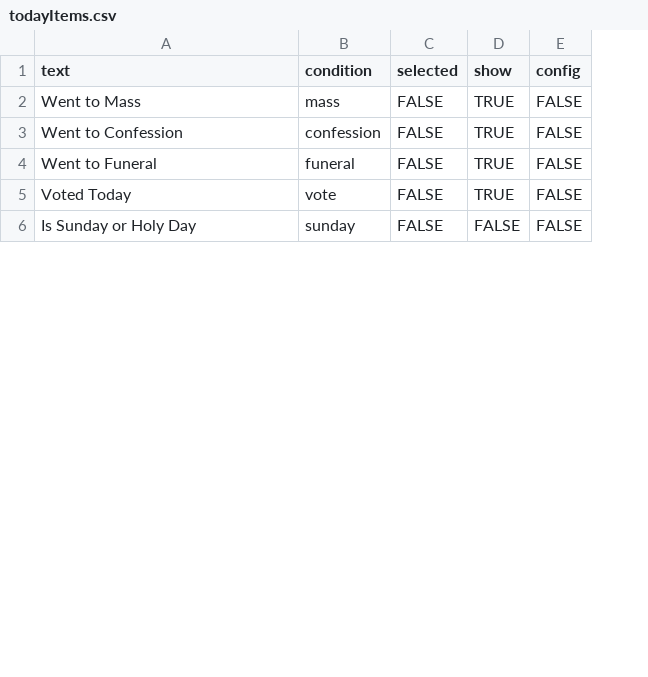
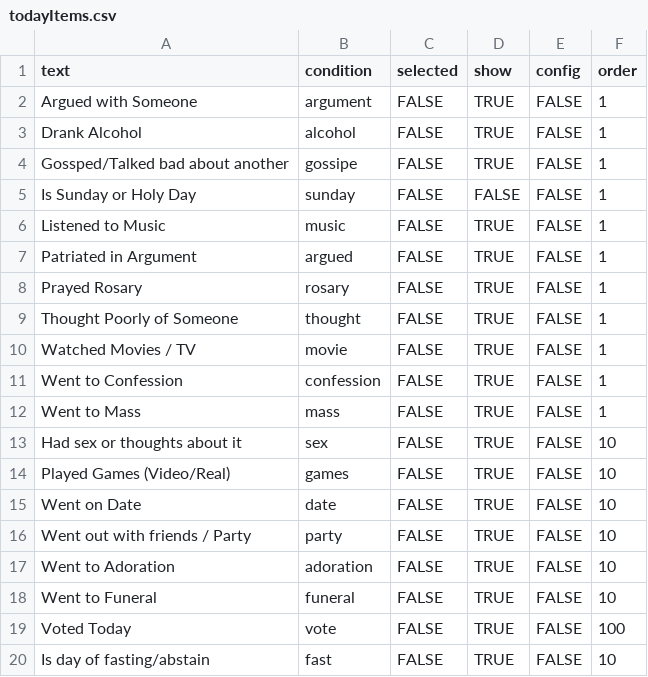
Before and after one commit to joewashear007/catHackLic2, a CSV file: docs/todayItems.csv, drawn as a sheet; only a part is shown; addresses are those after the commit; the diff covers the shown part only; the diff names each change by its address in the sheet, - before the commit and + after, or states it on an @@ line.

Commit message:
Updated the today item
* Updated some of the today items to make them more meaningful and realistic
* Updated the examination questions to match

```diff
--- a/docs/todayItems.csv
+++ b/docs/todayItems.csv
+column F (order), rows 12-13: 1 | 10; rows 18-19: 10 | 100
+row 2: Argued with Someone | argument | FALSE | TRUE | FALSE | 1
@@ row 15 moved to row 3: Drank Alcohol @@
+row 4: Gossped/Talked bad about another | gossipe | FALSE | TRUE | FALSE | 1
@@ row 6 moved to row 5: Is Sunday or Holy Day @@
@@ row 14 moved to row 6: Listened to Music @@
+row 7: Patriated in Argument | argued | FALSE | TRUE | FALSE | 1
@@ row 20 moved to row 8: Prayed Rosary @@
+row 9: Thought Poorly of Someone | thought | FALSE | TRUE | FALSE | 1
+row 10: Watched Movies / TV | movie | FALSE | TRUE | FALSE | 1
+row 11: Went to Confession | confession | FALSE | TRUE | FALSE | 1
-A13 (text): Went to Confession
+A13 (text): Had sex or thoughts about it
-B13 (condition): confession
+B13 (condition): sex
+row 14: Played Games (Video/Real) | games | FALSE | TRUE | FALSE | 10
@@ row 16 moved to row 15: Went on Date @@
@@ row 17 moved to row 16: Went out with friends / Party @@
@@ row 18 moved to row 17: Went to Adoration @@
+row 20: Is day of fasting/abstain | fast | FALSE | TRUE | FALSE | 10
```
Also changed, not shown: 6 added rows, 1 removed row and 6 edited cells elsewhere in this file, docs/examin.csv, 3 other files.
